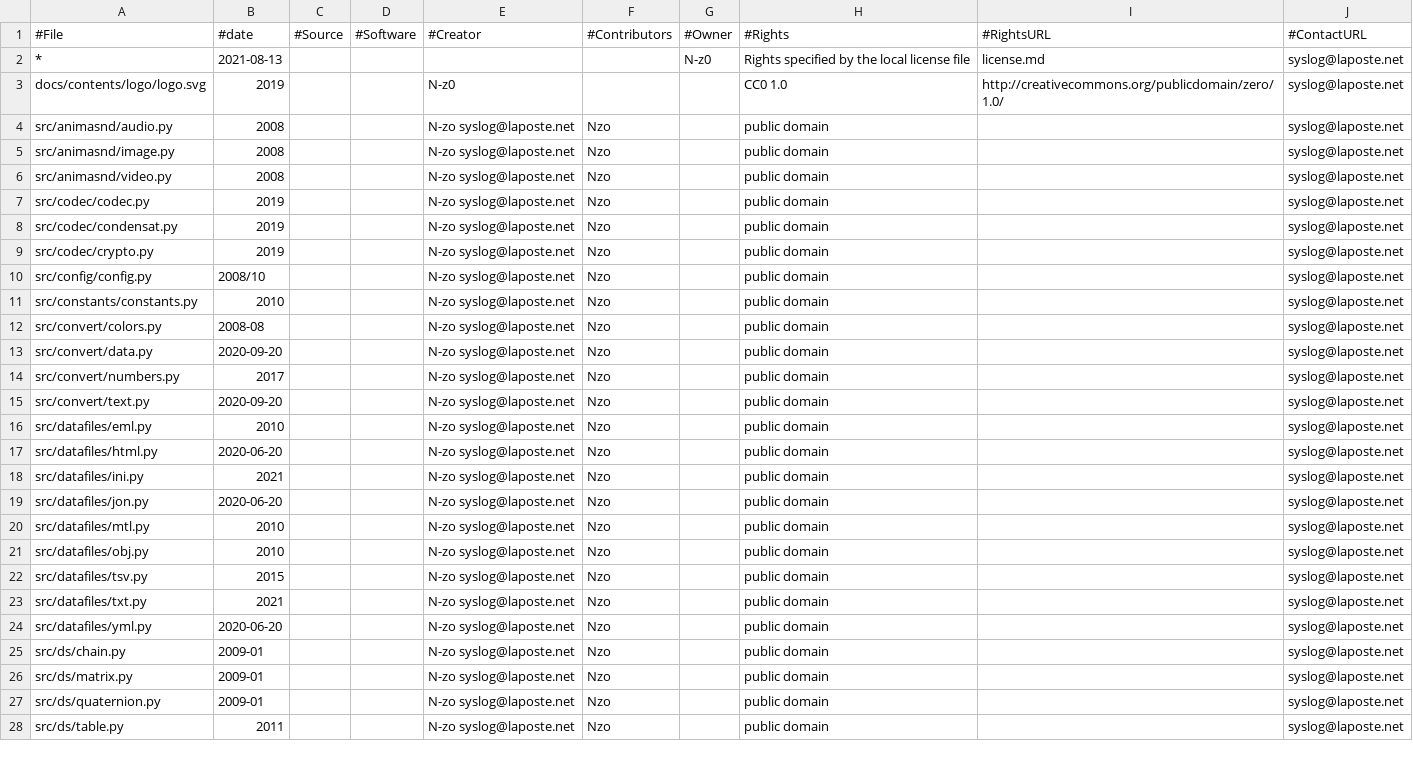
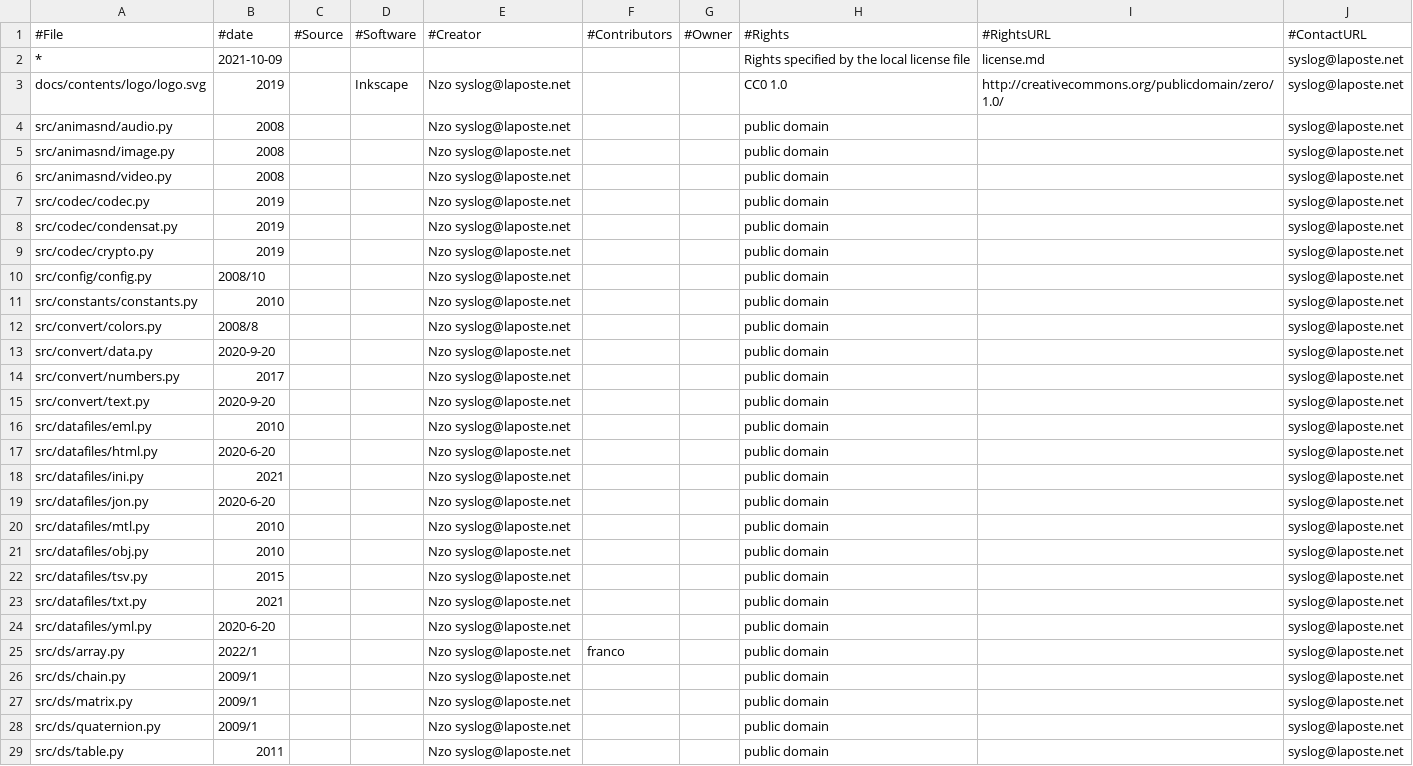
Before and after one commit to N-z0/CommonZ, a TSV file: docs/licences.tsv, drawn as a sheet; only a part is shown; the diff covers the shown part only.

Commit message:
fix licences file
Some python files are missing in the licenses file.
i fix that and improve few others things.

```diff
--- a/docs/licences.tsv
+++ b/docs/licences.tsv
@@ -1,28 +1,29 @@
 #File	#date	#Source	#Software	#Creator	#Contributors	#Owner	#Rights	#RightsURL	#ContactURL
-*	2021-08-13					N-z0	Rights specified by the local license file	license.md	syslog@laposte.net
-docs/contents/logo/logo.svg	2019			N-z0			CC0 1.0	http://creativecommons.org/publicdomain/zero/1.0/	syslog@laposte.net
-src/animasnd/audio.py	2008			N-zo syslog@laposte.net	Nzo		public domain		syslog@laposte.net
-src/animasnd/image.py	2008			N-zo syslog@laposte.net	Nzo		public domain		syslog@laposte.net
-src/animasnd/video.py	2008			N-zo syslog@laposte.net	Nzo		public domain		syslog@laposte.net
-src/codec/codec.py	2019			N-zo syslog@laposte.net	Nzo		public domain		syslog@laposte.net
-src/codec/condensat.py	2019			N-zo syslog@laposte.net	Nzo		public domain		syslog@laposte.net
-src/codec/crypto.py	2019			N-zo syslog@laposte.net	Nzo		public domain		syslog@laposte.net
-src/config/config.py	2008/10			N-zo syslog@laposte.net	Nzo		public domain		syslog@laposte.net
-src/constants/constants.py	2010			N-zo syslog@laposte.net	Nzo		public domain		syslog@laposte.net
-src/convert/colors.py	2008-08			N-zo syslog@laposte.net	Nzo		public domain		syslog@laposte.net
-src/convert/data.py	2020-09-20			N-zo syslog@laposte.net	Nzo		public domain		syslog@laposte.net
-src/convert/numbers.py	2017			N-zo syslog@laposte.net	Nzo		public domain		syslog@laposte.net
-src/convert/text.py	2020-09-20			N-zo syslog@laposte.net	Nzo		public domain		syslog@laposte.net
-src/datafiles/eml.py	2010			N-zo syslog@laposte.net	Nzo		public domain		syslog@laposte.net
-src/datafiles/html.py	2020-06-20			N-zo syslog@laposte.net	Nzo		public domain		syslog@laposte.net
-src/datafiles/ini.py	2021			N-zo syslog@laposte.net	Nzo		public domain		syslog@laposte.net
-src/datafiles/jon.py	2020-06-20			N-zo syslog@laposte.net	Nzo		public domain		syslog@laposte.net
-src/datafiles/mtl.py	2010			N-zo syslog@laposte.net	Nzo		public domain		syslog@laposte.net
-src/datafiles/obj.py	2010			N-zo syslog@laposte.net	Nzo		public domain		syslog@laposte.net
-src/datafiles/tsv.py	2015			N-zo syslog@laposte.net	Nzo		public domain		syslog@laposte.net
-src/datafiles/txt.py	2021			N-zo syslog@laposte.net	Nzo		public domain		syslog@laposte.net
-src/datafiles/yml.py	2020-06-20			N-zo syslog@laposte.net	Nzo		public domain		syslog@laposte.net
-src/ds/chain.py	2009-01			N-zo syslog@laposte.net	Nzo		public domain		syslog@laposte.net
-src/ds/matrix.py	2009-01			N-zo syslog@laposte.net	Nzo		public domain		syslog@laposte.net
-src/ds/quaternion.py	2009-01			N-zo syslog@laposte.net	Nzo		public domain		syslog@laposte.net
-src/ds/table.py	2011			N-zo syslog@laposte.net	Nzo		public domain		syslog@laposte.net
+*	2021-10-09						Rights specified by the local license file	license.md	syslog@laposte.net
+docs/contents/logo/logo.svg	2019		Inkscape	Nzo syslog@laposte.net			CC0 1.0	http://creativecommons.org/publicdomain/zero/1.0/	syslog@laposte.net
+src/animasnd/audio.py	2008			Nzo syslog@laposte.net			public domain		syslog@laposte.net
+src/animasnd/image.py	2008			Nzo syslog@laposte.net			public domain		syslog@laposte.net
+src/animasnd/video.py	2008			Nzo syslog@laposte.net			public domain		syslog@laposte.net
+src/codec/codec.py	2019			Nzo syslog@laposte.net			public domain		syslog@laposte.net
+src/codec/condensat.py	2019			Nzo syslog@laposte.net			public domain		syslog@laposte.net
+src/codec/crypto.py	2019			Nzo syslog@laposte.net			public domain		syslog@laposte.net
+src/config/config.py	2008/10			Nzo syslog@laposte.net			public domain		syslog@laposte.net
+src/constants/constants.py	2010			Nzo syslog@laposte.net			public domain		syslog@laposte.net
+src/convert/colors.py	2008/8			Nzo syslog@laposte.net			public domain		syslog@laposte.net
+src/convert/data.py	2020-9-20			Nzo syslog@laposte.net			public domain		syslog@laposte.net
+src/convert/numbers.py	2017			Nzo syslog@laposte.net			public domain		syslog@laposte.net
+src/convert/text.py	2020-9-20			Nzo syslog@laposte.net			public domain		syslog@laposte.net
+src/datafiles/eml.py	2010			Nzo syslog@laposte.net			public domain		syslog@laposte.net
+src/datafiles/html.py	2020-6-20			Nzo syslog@laposte.net			public domain		syslog@laposte.net
+src/datafiles/ini.py	2021			Nzo syslog@laposte.net			public domain		syslog@laposte.net
+src/datafiles/jon.py	2020-6-20			Nzo syslog@laposte.net			public domain		syslog@laposte.net
+src/datafiles/mtl.py	2010			Nzo syslog@laposte.net			public domain		syslog@laposte.net
+src/datafiles/obj.py	2010			Nzo syslog@laposte.net			public domain		syslog@laposte.net
+src/datafiles/tsv.py	2015			Nzo syslog@laposte.net			public domain		syslog@laposte.net
+src/datafiles/txt.py	2021			Nzo syslog@laposte.net			public domain		syslog@laposte.net
+src/datafiles/yml.py	2020-6-20			Nzo syslog@laposte.net			public domain		syslog@laposte.net
+src/ds/array.py	2022/1			Nzo syslog@laposte.net	franco		public domain		syslog@laposte.net
+src/ds/chain.py	2009/1			Nzo syslog@laposte.net			public domain		syslog@laposte.net
+src/ds/matrix.py	2009/1			Nzo syslog@laposte.net			public domain		syslog@laposte.net
+src/ds/quaternion.py	2009/1			Nzo syslog@laposte.net			public domain		syslog@laposte.net
+src/ds/table.py	2011			Nzo syslog@laposte.net			public domain		syslog@laposte.net
```
Also changed, not shown: 2 added rows and 39 edited cells elsewhere in this file.
